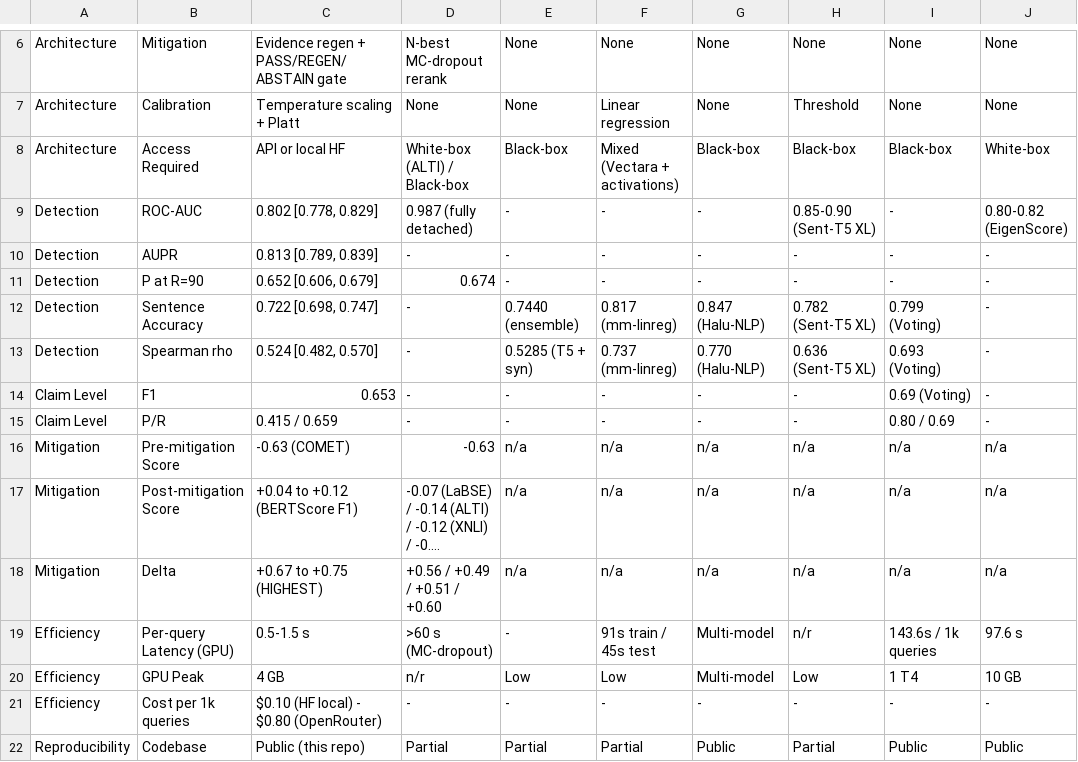
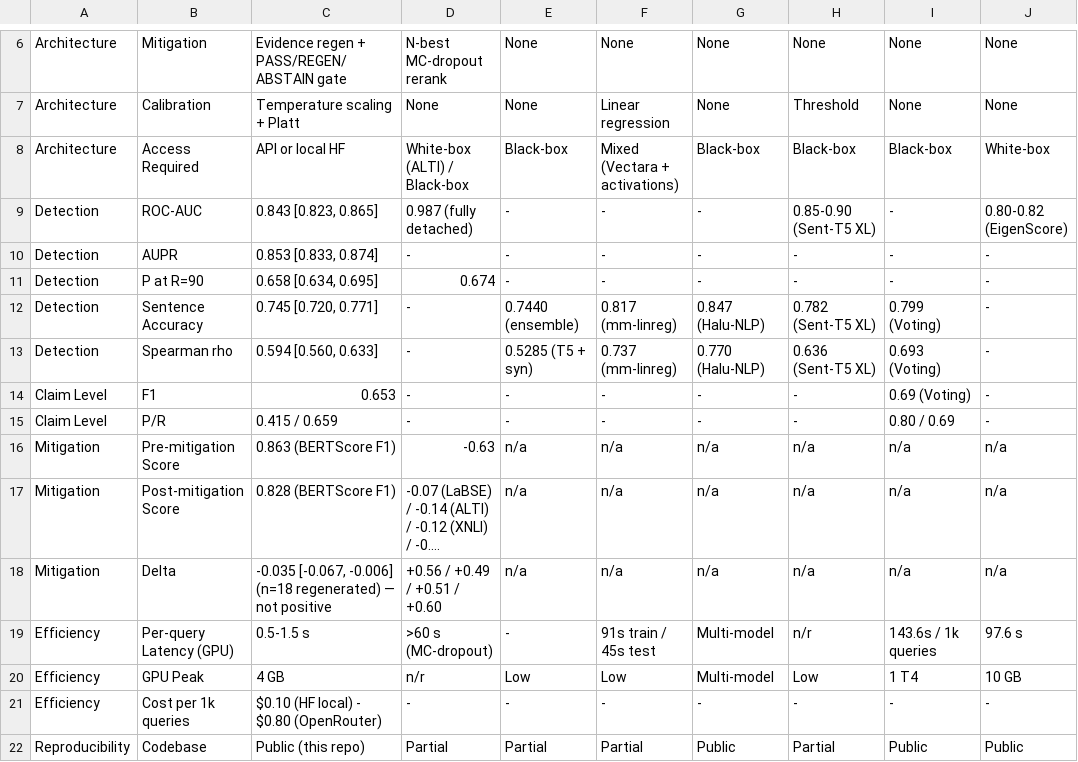
Before and after one commit to ShihabHassanNaim/Hallucination-Mitigation, a CSV file: Paper/comparison_table.csv, drawn as a sheet; only a part is shown, gaps mark what is left out; long unchanged cells end in …; the diff names each change by its address in the sheet, - before the commit and + after, or states it on an @@ line.

Commit message:
Report the measured mitigation delta instead of the projected one
The mitigation delta measured -0.035 BERTScore F1 (95% CI [-0.067, -0.006])
on the rows where step 10 regenerated, where an earlier draft carried
"+0.67 to +0.75 (HIGHEST)". Every prose claim built on that projection is
now the measured value, and the win/tie/loss verdicts are derived from the
measurements rather than written by hand, so a future run that contradicts
them flips the verdict instead of leaving a stale claim behind.

Also folds in the clean-detector evaluation run (HaluEval length-matched
ROC-AUC 0.843, TruthfulQA 0.603), the mitigation measurement itself, and
the regenerated charts.

```diff
--- a/Paper/comparison_table.csv
+++ b/Paper/comparison_table.csv
-C9: 0.802 [0.778, 0.829]
+C9: 0.843 [0.823, 0.865]
-C10: 0.813 [0.789, 0.839]
+C10: 0.853 [0.833, 0.874]
-C11: 0.652 [0.606, 0.679]
+C11: 0.658 [0.634, 0.695]
-C12: 0.722 [0.698, 0.747]
+C12: 0.745 [0.720, 0.771]
-C13: 0.524 [0.482, 0.570]
+C13: 0.594 [0.560, 0.633]
-C16: -0.63 (COMET)
+C16: 0.863 (BERTScore F1)
-C17: +0.04 to +0.12 (BERTScore F1)
+C17: 0.828 (BERTScore F1)
-C18: +0.67 to +0.75 (HIGHEST)
+C18: -0.035 [-0.067, -0.006] (n=18 regenerated) — not positive
```
Also changed, not shown: 29 other files.
